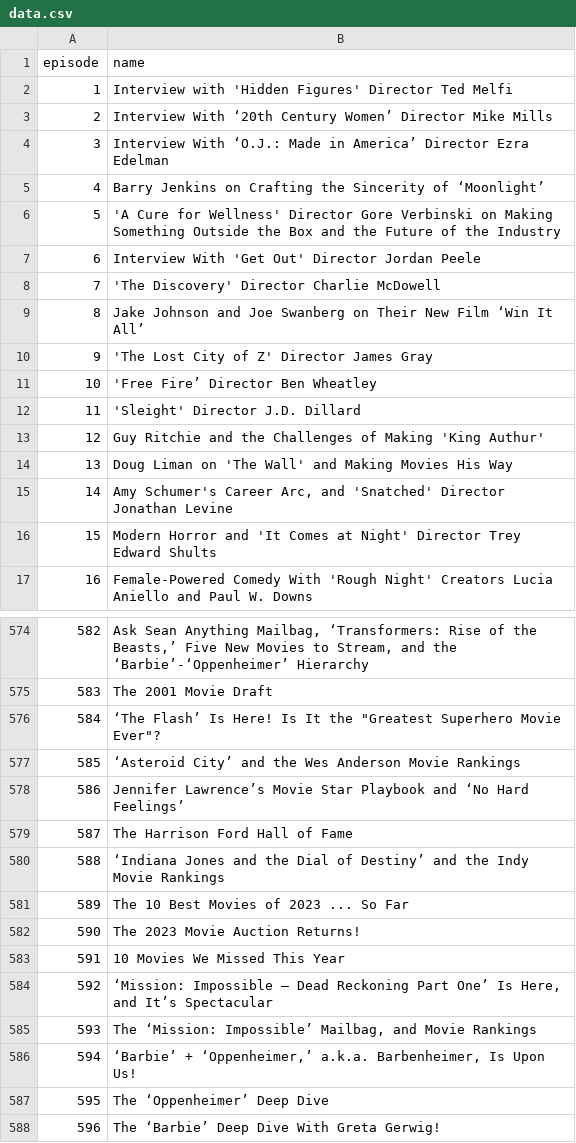
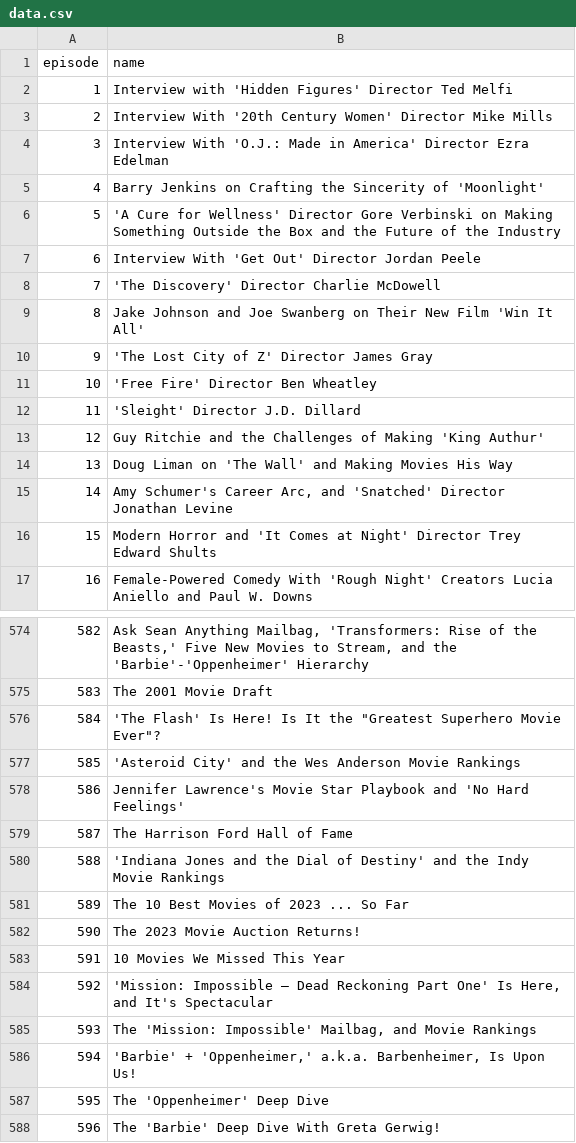
Before and after one commit to ckr4/BigPicPodFilmFinder, a CSV file: ep-name-dict/data.csv, drawn as a sheet; only a part is shown, gaps mark what is left out; the diff covers the shown part only.

Commit message:
update ep-name-dict

```diff
--- a/ep-name-dict/data.csv
+++ b/ep-name-dict/data.csv
@@ -2,5 +2,5 @@
 "1","Interview with 'Hidden Figures' Director Ted Melfi"
-"2","Interview With ‘20th Century Women’ Director Mike Mills"
-"3","Interview With ‘O.J.: Made in America’ Director Ezra Edelman"
-"4","Barry Jenkins on Crafting the Sincerity of ‘Moonlight’"
+"2","Interview With '20th Century Women' Director Mike Mills"
+"3","Interview With 'O.J.: Made in America' Director Ezra Edelman"
+"4","Barry Jenkins on Crafting the Sincerity of 'Moonlight'"
 "5","'A Cure for Wellness' Director Gore Verbinski on Making Something Outside the Box and the Future of the Industry"
@@ -8,5 +8,5 @@
 "7","'The Discovery' Director Charlie McDowell"
-"8","Jake Johnson and Joe Swanberg on Their New Film ‘Win It All’"
+"8","Jake Johnson and Joe Swanberg on Their New Film 'Win It All'"
 "9","'The Lost City of Z' Director James Gray"
-"10","'Free Fire’ Director Ben Wheatley"
+"10","'Free Fire' Director Ben Wheatley"
 "11","'Sleight' Director J.D. Dillard"
@@ -574,8 +574,8 @@
-"582","Ask Sean Anything Mailbag, ‘Transformers: Rise of the Beasts,’ Five New Movies to Stream, and the ‘Barbie’-‘Oppenheimer’ Hierarchy"
+"582","Ask Sean Anything Mailbag, 'Transformers: Rise of the Beasts,' Five New Movies to Stream, and the 'Barbie'-'Oppenheimer' Hierarchy"
 "583","The 2001 Movie Draft"
-"584","‘The Flash’ Is Here! Is It the ""Greatest Superhero Movie Ever""?"
-"585","‘Asteroid City’ and the Wes Anderson Movie Rankings"
-"586","Jennifer Lawrence’s Movie Star Playbook and ‘No Hard Feelings’"
+"584","'The Flash' Is Here! Is It the ""Greatest Superhero Movie Ever""?"
+"585","'Asteroid City' and the Wes Anderson Movie Rankings"
+"586","Jennifer Lawrence's Movie Star Playbook and 'No Hard Feelings'"
 "587","The Harrison Ford Hall of Fame"
-"588","‘Indiana Jones and the Dial of Destiny’ and the Indy Movie Rankings"
+"588","'Indiana Jones and the Dial of Destiny' and the Indy Movie Rankings"
 "589","The 10 Best Movies of 2023 ... So Far"
@@ -583,6 +583,6 @@
 "591","10 Movies We Missed This Year"
-"592","‘Mission: Impossible – Dead Reckoning Part One’ Is Here, and It’s Spectacular"
-"593","The ‘Mission: Impossible’ Mailbag, and Movie Rankings"
-"594","‘Barbie’ + ‘Oppenheimer,’ a.k.a. Barbenheimer, Is Upon Us!"
-"595","The ‘Oppenheimer’ Deep Dive"
-"596","The ‘Barbie’ Deep Dive With Greta Gerwig!"
+"592","'Mission: Impossible – Dead Reckoning Part One' Is Here, and It's Spectacular"
+"593","The 'Mission: Impossible' Mailbag, and Movie Rankings"
+"594","'Barbie' + 'Oppenheimer,' a.k.a. Barbenheimer, Is Upon Us!"
+"595","The 'Oppenheimer' Deep Dive"
+"596","The 'Barbie' Deep Dive With Greta Gerwig!"
```
Also changed, not shown: 17 edited cells elsewhere in this file, 1 other file.
